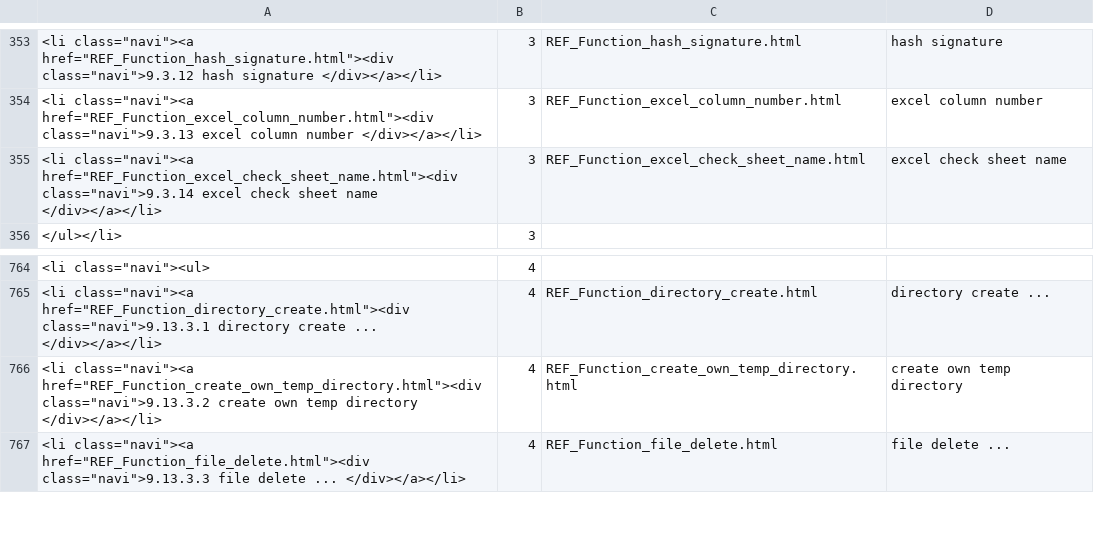
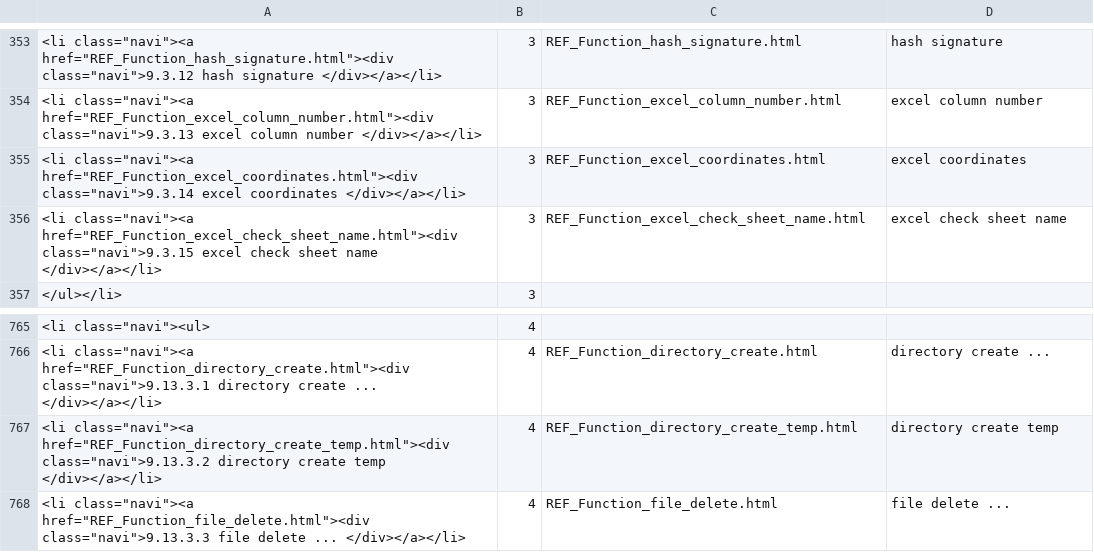
Before and after one commit to georgzurbonsen/B4P_Docu_Maker, a CSV file: Navigator.csv, drawn as a sheet; only a part is shown, gaps mark what is left out.

```diff
--- a/Navigator.csv
+++ b/Navigator.csv
@@ -354,3 +354,4 @@
 "<li class=""navi""><a href=""REF_Function_excel_column_number.html""><div class=""navi"">9.3.13 excel column number </div></a></li>";3;REF_Function_excel_column_number.html;excel column number
-"<li class=""navi""><a href=""REF_Function_excel_check_sheet_name.html""><div class=""navi"">9.3.14 excel check sheet name </div></a></li>";3;REF_Function_excel_check_sheet_name.html;excel check sheet name
+"<li class=""navi""><a href=""REF_Function_excel_coordinates.html""><div class=""navi"">9.3.14 excel coordinates </div></a></li>";3;REF_Function_excel_coordinates.html;excel coordinates
+"<li class=""navi""><a href=""REF_Function_excel_check_sheet_name.html""><div class=""navi"">9.3.15 excel check sheet name </div></a></li>";3;REF_Function_excel_check_sheet_name.html;excel check sheet name
 </ul></li>;3
@@ -765,3 +766,3 @@
 "<li class=""navi""><a href=""REF_Function_directory_create.html""><div class=""navi"">9.13.3.1 directory create ... </div></a></li>";4;REF_Function_directory_create.html;directory create ...
-"<li class=""navi""><a href=""REF_Function_create_own_temp_directory.html""><div class=""navi"">9.13.3.2 create own temp directory </div></a></li>";4;REF_Function_create_own_temp_directory.html;create own temp directory
+"<li class=""navi""><a href=""REF_Function_directory_create_temp.html""><div class=""navi"">9.13.3.2 directory create temp </div></a></li>";4;REF_Function_directory_create_temp.html;directory create temp
 "<li class=""navi""><a href=""REF_Function_file_delete.html""><div class=""navi"">9.13.3.3 file delete ... </div></a></li>";4;REF_Function_file_delete.html;file delete ...
```
Also changed, not shown: New Keyword Index.csv, 8 other files.
